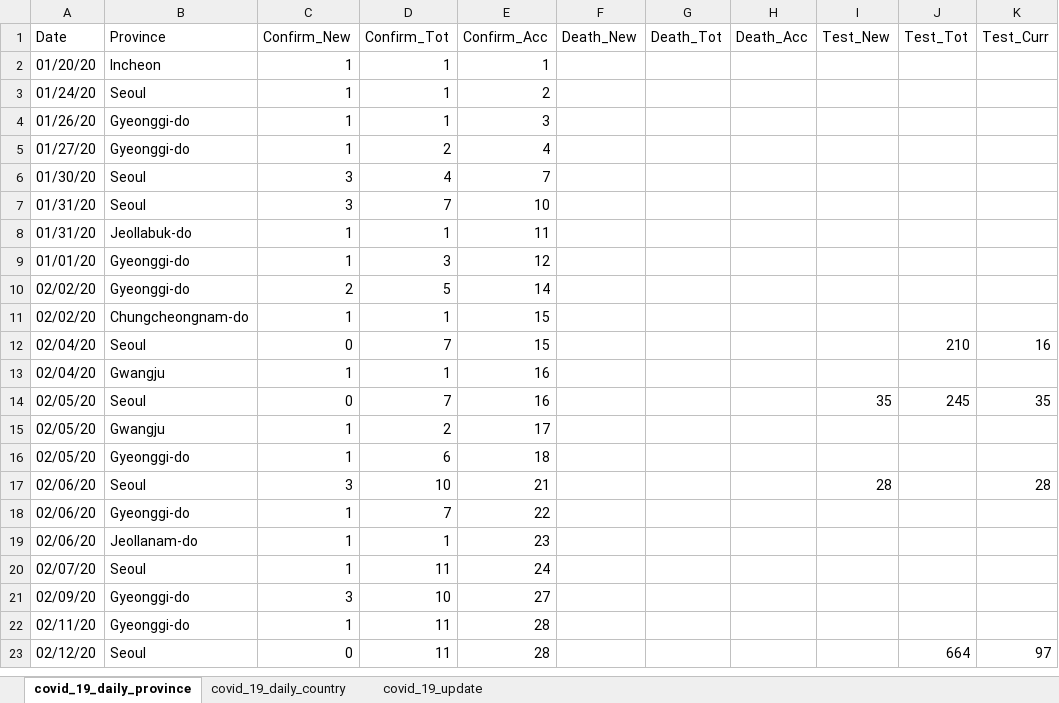
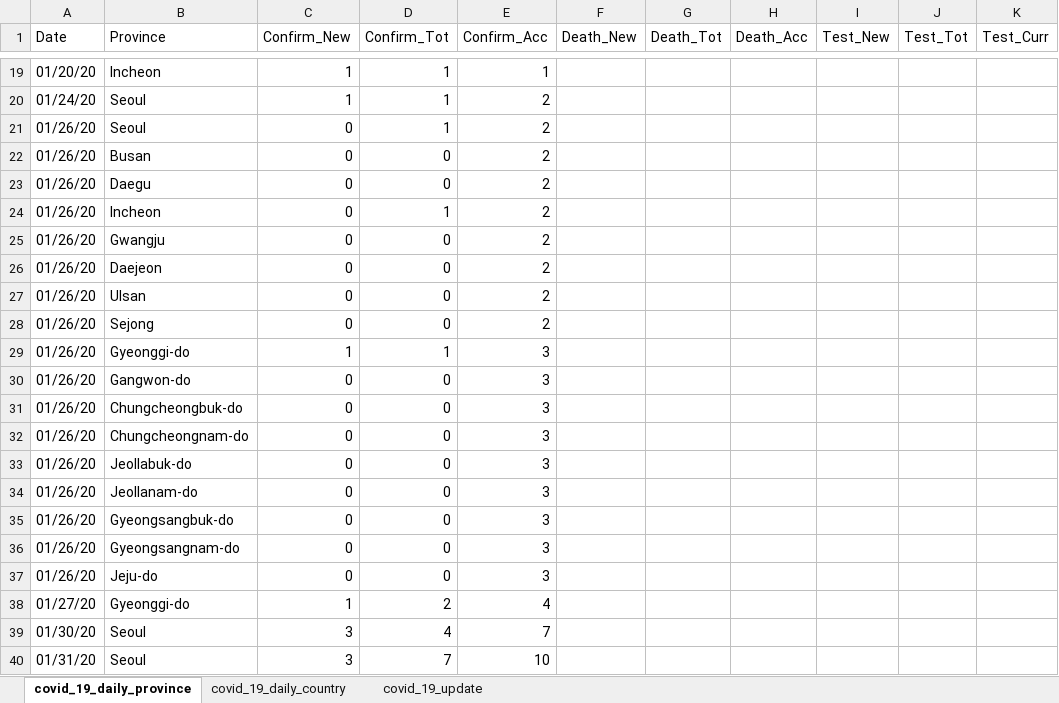
Before and after one commit to katkim0307/COVID-19_Response_Comparison, an Excel workbook: Data/input/covid_19_south_korea_full_no_airport_xls.xlsx, sheet covid_19_daily_province, drawn as a sheet; only a part is shown, gaps mark what is left out; the shorter side is filled out with more unchanged rows; values as stored, in another font and other column widths than the file's, no cell formats; the diff covers the shown part only; the diff names each change by its address in the sheet, - before the commit and + after, or states it on an @@ line.

```diff
--- a/Data/input/covid_19_south_korea_full_no_airport_xls.xlsx (sheet covid_19_daily_province)
+++ b/Data/input/covid_19_south_korea_full_no_airport_xls.xlsx (sheet covid_19_daily_province)
+row 21: 01/26/20 | Seoul | 0 | 1 | 2
+row 22: 01/26/20 | Busan | 0 | 0 | 2
+row 23: 01/26/20 | Daegu | 0 | 0 | 2
+row 24: 01/26/20 | Incheon | 0 | 1 | 2
+row 25: 01/26/20 | Gwangju | 0 | 0 | 2
+row 26: 01/26/20 | Daejeon | 0 | 0 | 2
+row 27: 01/26/20 | Ulsan | 0 | 0 | 2
+row 28: 01/26/20 | Sejong | 0 | 0 | 2
+row 30: 01/26/20 | Gangwon-do | 0 | 0 | 3
+row 31: 01/26/20 | Chungcheongbuk-do | 0 | 0 | 3
+row 32: 01/26/20 | Chungcheongnam-do | 0 | 0 | 3
+row 33: 01/26/20 | Jeollabuk-do | 0 | 0 | 3
+row 34: 01/26/20 | Jeollanam-do | 0 | 0 | 3
+row 35: 01/26/20 | Gyeongsangbuk-do | 0 | 0 | 3
+row 36: 01/26/20 | Gyeongsangnam-do | 0 | 0 | 3
+row 37: 01/26/20 | Jeju-do | 0 | 0 | 3
```
Also changed, not shown: 171 added rows, 1 removed row and 30 edited cells elsewhere in this sheet, cell formats, formulas that keep their value, 42 other files.
